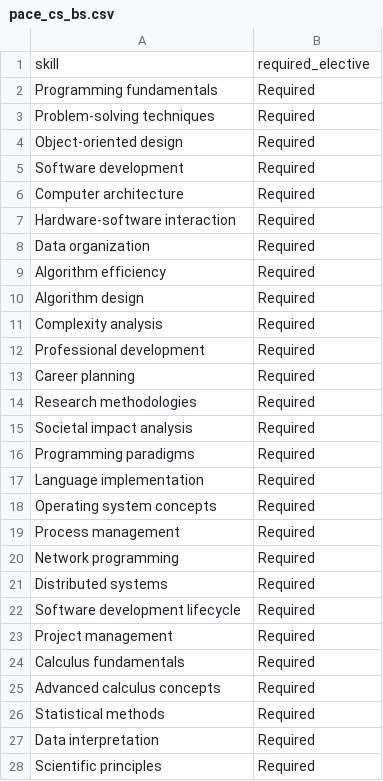
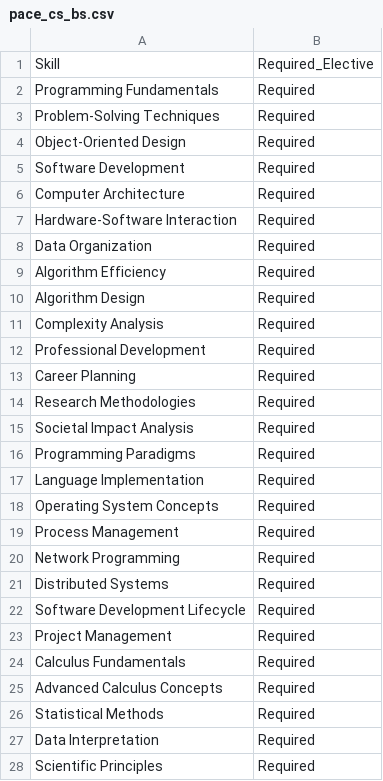
Before and after one commit to emagraceni/EduJobBridge, a CSV file: data/pace_cs_bs.csv, drawn as a sheet; only a part is shown; the diff covers the shown part only.

```diff
--- a/data/pace_cs_bs.csv
+++ b/data/pace_cs_bs.csv
@@ -1,28 +1,28 @@
-skill,required_elective
-Programming fundamentals,Required
-Problem-solving techniques,Required
-Object-oriented design,Required
-Software development,Required
-Computer architecture,Required
-Hardware-software interaction,Required
-Data organization,Required
-Algorithm efficiency,Required
-Algorithm design,Required
-Complexity analysis,Required
-Professional development,Required
-Career planning,Required
-Research methodologies,Required
-Societal impact analysis,Required
-Programming paradigms,Required
-Language implementation,Required
-Operating system concepts,Required
-Process management,Required
-Network programming,Required
-Distributed systems,Required
-Software development lifecycle,Required
-Project management,Required
-Calculus fundamentals,Required
-Advanced calculus concepts,Required
-Statistical methods,Required
-Data interpretation,Required
-Scientific principles,Required
+Skill,Required_Elective
+Programming Fundamentals,Required
+Problem-Solving Techniques,Required
+Object-Oriented Design,Required
+Software Development,Required
+Computer Architecture,Required
+Hardware-Software Interaction,Required
+Data Organization,Required
+Algorithm Efficiency,Required
+Algorithm Design,Required
+Complexity Analysis,Required
+Professional Development,Required
+Career Planning,Required
+Research Methodologies,Required
+Societal Impact Analysis,Required
+Programming Paradigms,Required
+Language Implementation,Required
+Operating System Concepts,Required
+Process Management,Required
+Network Programming,Required
+Distributed Systems,Required
+Software Development Lifecycle,Required
+Project Management,Required
+Calculus Fundamentals,Required
+Advanced Calculus Concepts,Required
+Statistical Methods,Required
+Data Interpretation,Required
+Scientific Principles,Required
```
Also changed, not shown: 20 added rows and 1 edited cell elsewhere in this file, data/columbia_cs_bs.csv, data/columbia_software_eng_bs.csv, 9 other files.
